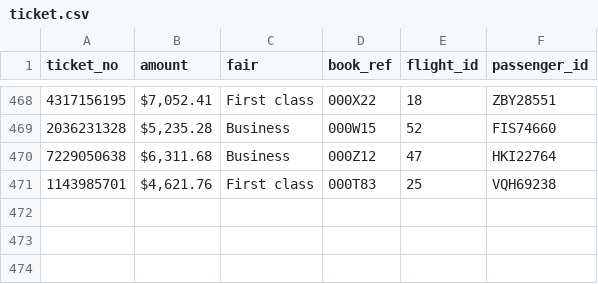
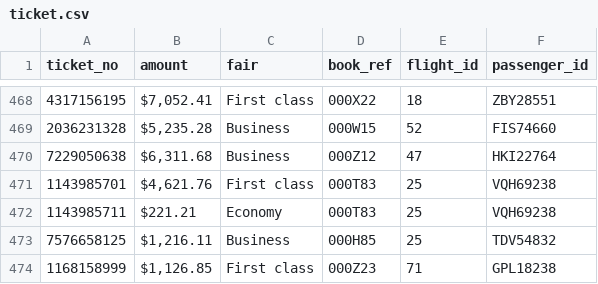
Before and after one commit to vagman/airline-db, a CSV file: data/ticket.csv, drawn as a sheet; only a part is shown, gaps mark what is left out.

Commit message:
Added passengers with more than 1 tickets in ticket table

```diff
--- a/data/ticket.csv
+++ b/data/ticket.csv
@@ -471 +471,4 @@ ticket_no,amount,fair,book_ref,flight_id,passenger_id
 1143985701,"$4,621.76 ",First class,000T83,25,VQH69238
+1143985711,"$221.21 ",Economy,000T83,25,VQH69238
+7576658125,"$1,216.11 ",Business,000H85,25,TDV54832
+1168158999,"$1,126.85 ",First class,000Z23,71,GPL18238
```
Also changed, not shown: 2 other files.
